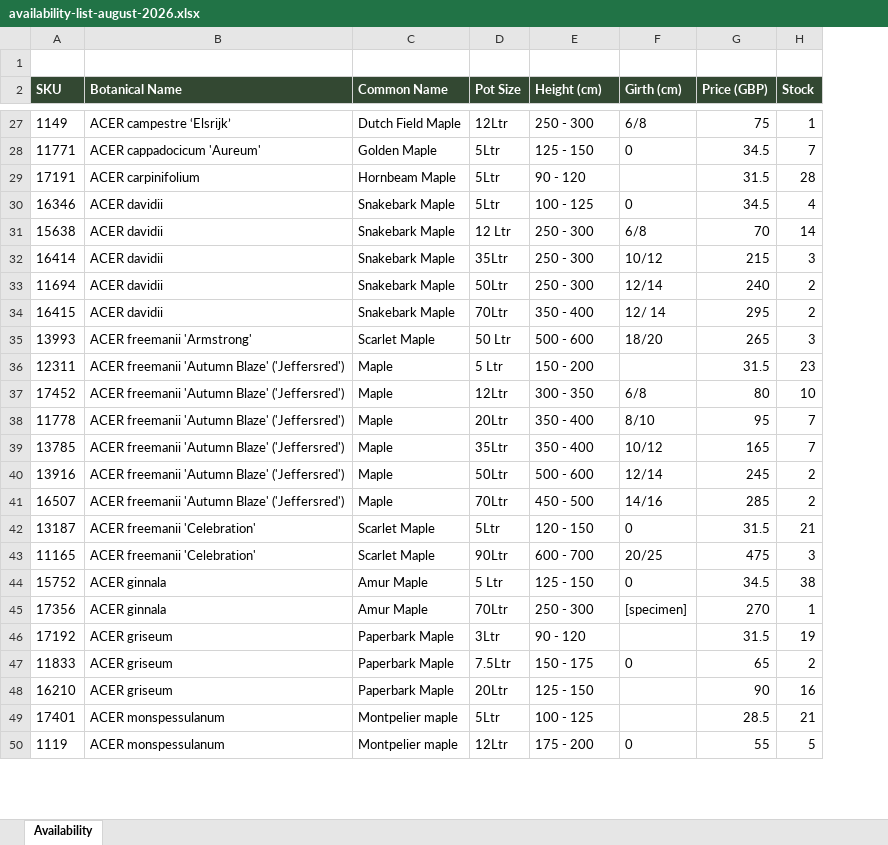
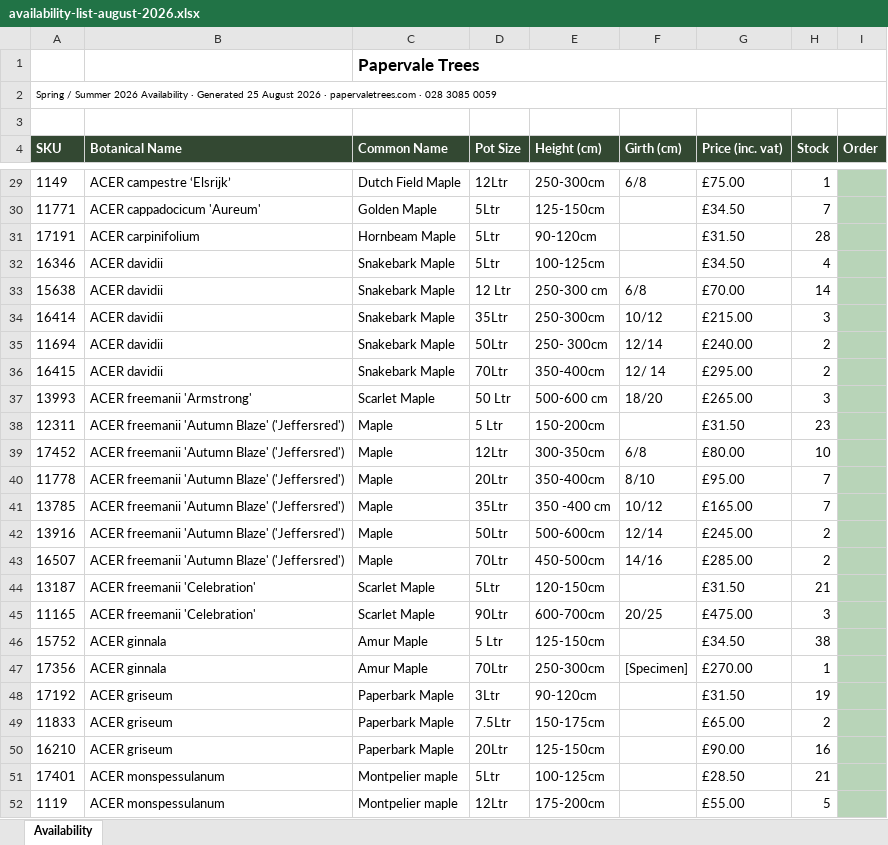
Before and after one commit to Papervale/Papervale-Site, an Excel workbook: files/availability-list-august-2026.xlsx, sheet Availability, drawn as a sheet; only a part is shown, gaps mark what is left out; values as stored, in another font and other column widths than the file's, no borders; charts and pictures not drawn; removed rows and columns are numbered as before the commit, all else as after; the diff covers the shown part only; the diff names each change by its address in the sheet, - before the commit and + after, or states it on an @@ line.

```diff
--- a/files/availability-list-august-2026.xlsx (sheet Availability)
+++ b/files/availability-list-august-2026.xlsx (sheet Availability)
-column G (Price (GBP)), rows 27-50: 75 | 34.5 | 31.5 | 34.5 | 70 | 215 | 240 | 295 | 265 | 31.5 | 80 | 95 | 165 | 245 | 285 | 31.5 | 475 | 34.5 | 270 | 31.5 | 65 | 90 | 28.5 | 55
+column G (Price (inc. vat)), rows 29-52: £75.00 | £34.50 | £31.50 | £34.50 | £70.00 | £215.00 | £240.00 | £295.00 | £265.00 | £31.50 | £80.00 | £95.00 | £165.00 | £245.00 | £285.00 | £31.50 | £475.00 | £34.50 | £270.00 | £31.50 | £65.00 | £90.00 | £28.50 | £55.00
+column I (Order), empty
+row 1:  |  | Papervale Trees
+row 2: Spring / Summer 2026 Availability · Generated 25 August 2026 · papervaletrees.com · 028 3085 0059
-E29 (Height (cm)): 250 - 300
+E29 (Height (cm)): 250-300cm
-E30 (Height (cm)): 125 - 150
+E30 (Height (cm)): 125-150cm
-F30 (Girth (cm)): 0
+F30 (Girth (cm)): (empty)
-E31 (Height (cm)): 90 - 120
+E31 (Height (cm)): 90-120cm
-E32 (Height (cm)): 100 - 125
+E32 (Height (cm)): 100-125cm
-F32 (Girth (cm)): 0
+F32 (Girth (cm)): (empty)
-E33 (Height (cm)): 250 - 300
+E33 (Height (cm)): 250-300 cm
-E34 (Height (cm)): 250 - 300
+E34 (Height (cm)): 250-300cm
-E35 (Height (cm)): 250 - 300
+E35 (Height (cm)): 250- 300cm
-E36 (Height (cm)): 350 - 400
+E36 (Height (cm)): 350-400cm
-E37 (Height (cm)): 500 - 600
+E37 (Height (cm)): 500-600 cm
-E38 (Height (cm)): 150 - 200
+E38 (Height (cm)): 150-200cm
-E39 (Height (cm)): 300 - 350
+E39 (Height (cm)): 300-350cm
-E40 (Height (cm)): 350 - 400
+E40 (Height (cm)): 350-400cm
-E41 (Height (cm)): 350 - 400
+E41 (Height (cm)): 350 -400 cm
-E42 (Height (cm)): 500 - 600
+E42 (Height (cm)): 500-600cm
-E43 (Height (cm)): 450 - 500
+E43 (Height (cm)): 450-500cm
-E44 (Height (cm)): 120 - 150
+E44 (Height (cm)): 120-150cm
-F44 (Girth (cm)): 0
+F44 (Girth (cm)): (empty)
-E45 (Height (cm)): 600 - 700
+E45 (Height (cm)): 600-700cm
-E46 (Height (cm)): 125 - 150
+E46 (Height (cm)): 125-150cm
-F46 (Girth (cm)): 0
+F46 (Girth (cm)): (empty)
-E47 (Height (cm)): 250 - 300
+E47 (Height (cm)): 250-300cm
-F47 (Girth (cm)): [specimen]
+F47 (Girth (cm)): [Specimen]
-E48 (Height (cm)): 90 - 120
+E48 (Height (cm)): 90-120cm
-E49 (Height (cm)): 150 - 175
+E49 (Height (cm)): 150-175cm
-F49 (Girth (cm)): 0
+F49 (Girth (cm)): (empty)
-E50 (Height (cm)): 125 - 150
+E50 (Height (cm)): 125-150cm
-E51 (Height (cm)): 100 - 125
+E51 (Height (cm)): 100-125cm
-E52 (Height (cm)): 175 - 200
+E52 (Height (cm)): 175-200cm
-F52 (Girth (cm)): 0
+F52 (Girth (cm)): (empty)
```
Also changed, not shown: 1 added row and 843 edited cells elsewhere in this sheet, charts or pictures, 3 other files.
